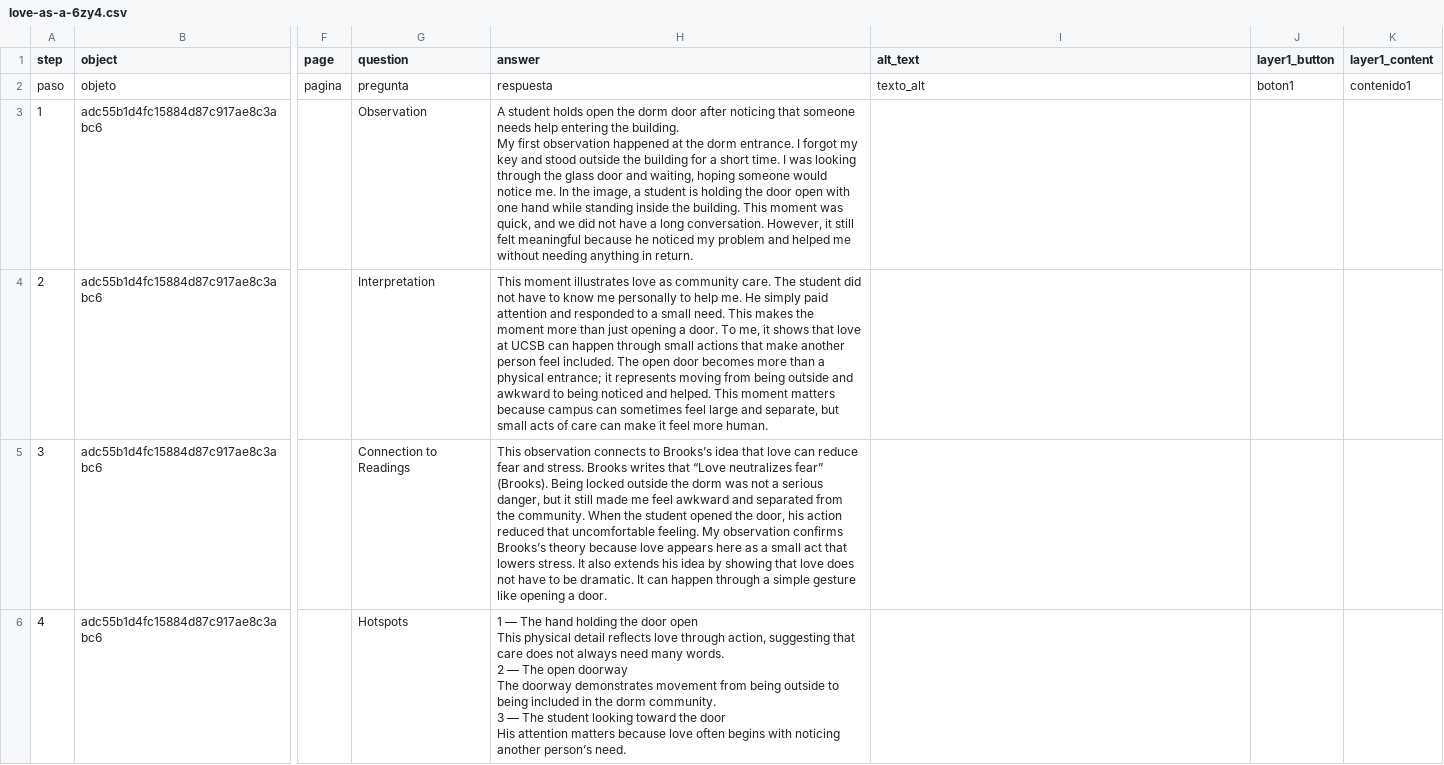
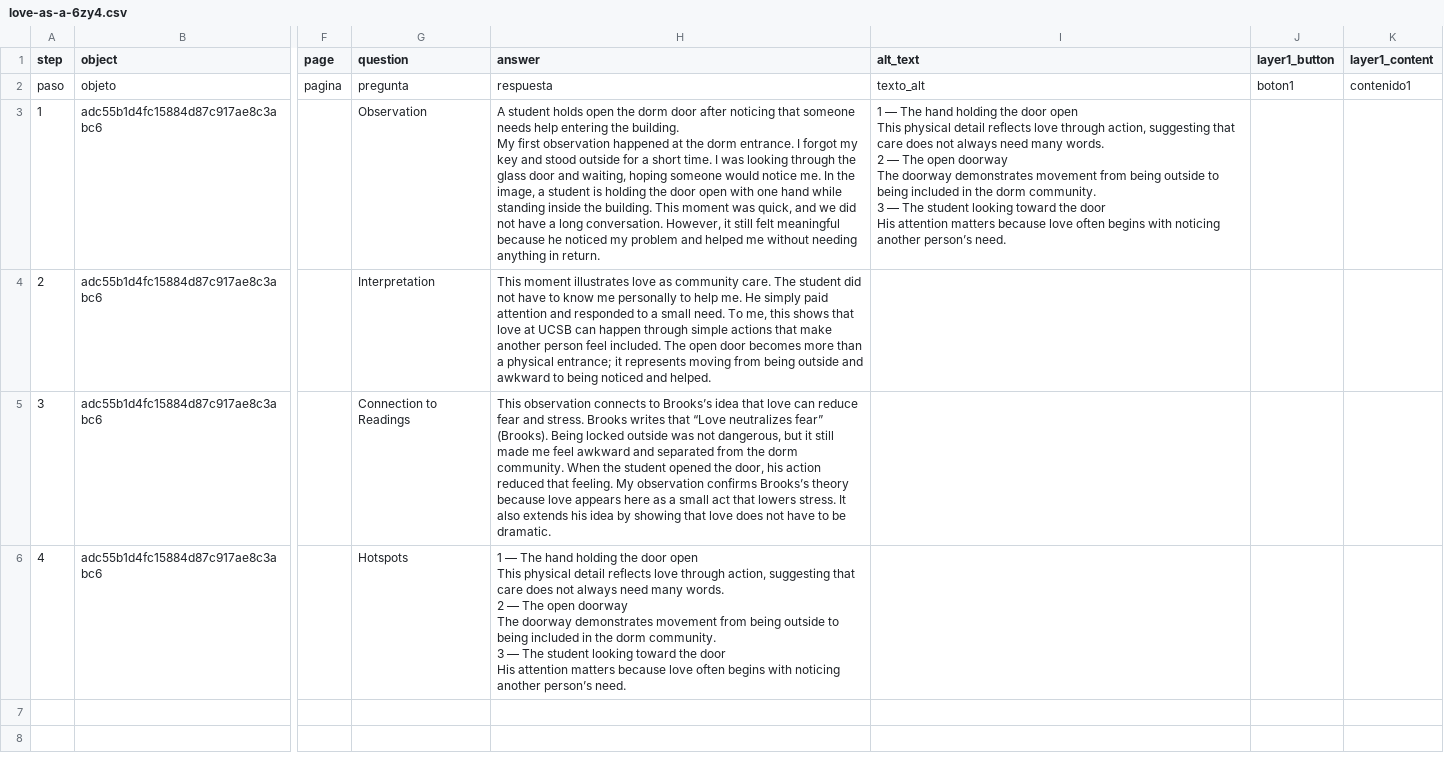
Before and after one commit to nootYZ/james-yuan, a CSV file: telar-content/spreadsheets/love-as-a-6zy4.csv, drawn as a sheet; only a part is shown, gaps mark what is left out; ↵ is a line break in a cell; the diff names each change by its address in the sheet, - before the commit and + after, or states it on an @@ line.

```diff
--- a/telar-content/spreadsheets/love-as-a-6zy4.csv
+++ b/telar-content/spreadsheets/love-as-a-6zy4.csv
-H3 (answer): …stood outside the building for a…
+H3 (answer): …stood outside for a…
-I3 (alt_text): (empty)
+I3 (alt_text): 1 — The hand holding the door open ↵ This physical detail reflects love through action, suggesting that care does not always need many words. ↵ 2 — The open doorway ↵ The doorway demonstrates movement from being outside to being included in the dorm community. ↵ 3 — The student looking toward the door ↵ His attention matters because love often begins with noticing another person’s need.
-H4 (answer): …small need. This makes the moment more than just opening a door. To me, it shows that love at UCSB can happen through small actions that make another person feel included. The open door becomes more than a physical entrance; it represents moving from being outside and awkward to being noticed and helped. This moment matters because campus can sometimes feel large and separate, but small acts of care can make it feel more human.
+H4 (answer): …small need. To me, this shows that love at UCSB can happen through simple actions that make another person feel included. The open door becomes more than a physical entrance; it represents moving from being outside and awkward to being noticed and helped.
-H5 (answer): …locked outside the dorm was not a serious danger, but it still made me feel awkward and separated from the community. When the student opened the door, his action reduced that uncomfortable feeling. My observation confirms Brooks’s theory because love appears here as a small act that lowers stress. It also extends his idea by showing that love does not have to be dramatic. It can happen through a simple gesture like opening a door.
+H5 (answer): …locked outside was not dangerous, but it still made me feel awkward and separated from the dorm community. When the student opened the door, his action reduced that feeling. My observation confirms Brooks’s theory because love appears here as a small act that lowers stress. It also extends his idea by showing that love does not have to be dramatic.
```
Also changed, not shown: telar-content/spreadsheets/hotspot-1-the-akn3.csv, telar-content/spreadsheets/introduction-2sna.csv, 5 other files.
